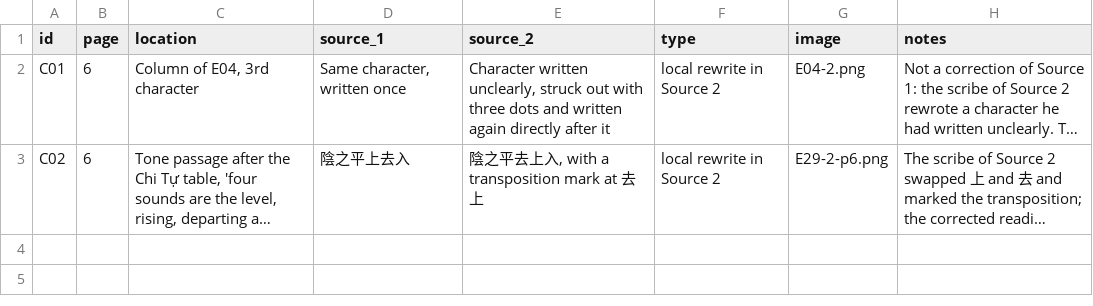
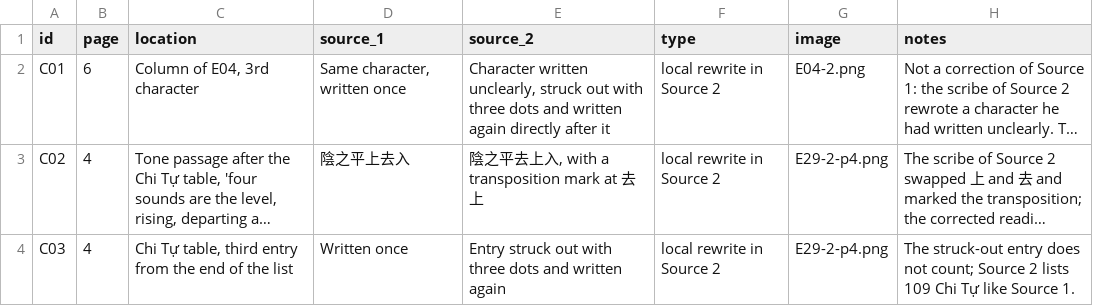
Before and after one commit to qtng/qatt-unicode, a CSV file: evidence/corrections.csv, drawn as a sheet; long unchanged cells end in …; the diff names each change by its address in the sheet, - before the commit and + after, or states it on an @@ line.

```diff
--- a/evidence/corrections.csv
+++ b/evidence/corrections.csv
-B3 (page): 6
+B3 (page): 4
-G3 (image): E29-2-p6.png
+G3 (image): E29-2-p4.png
+row 4: C03 | 4 | Chi Tự table, third entry from the end of the list | Written once | Entry struck out with three dots and written again | local rewrite in Source 2 | E29-2-p4.png | The struck-out entry does not count; Source 2 lists 109 Chi Tự like Source 1.
```
Also changed, not shown: 11 other files.
